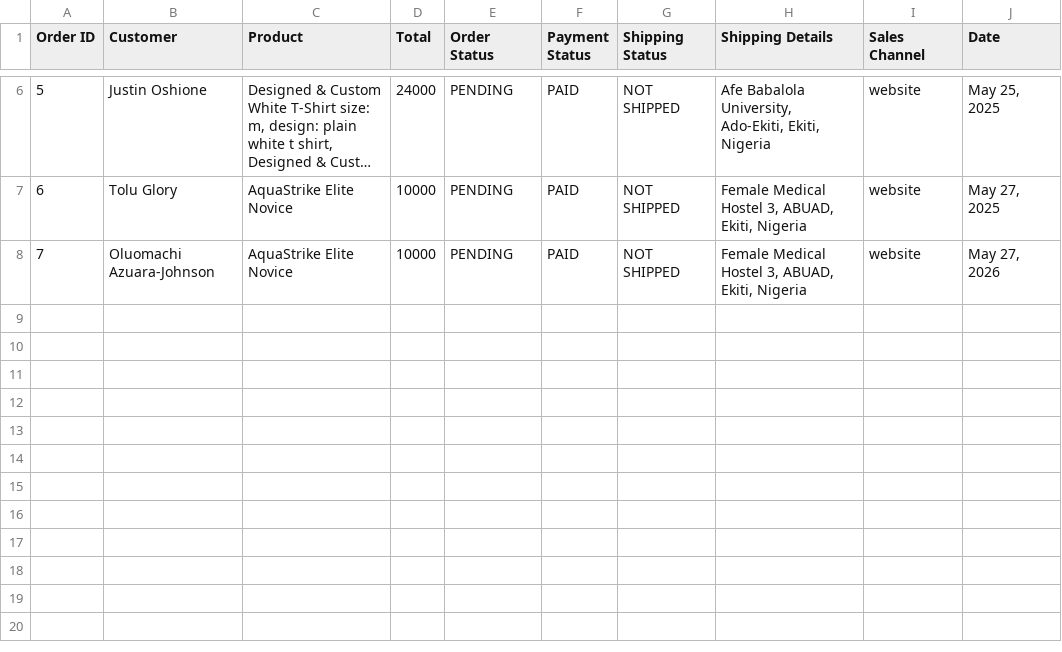
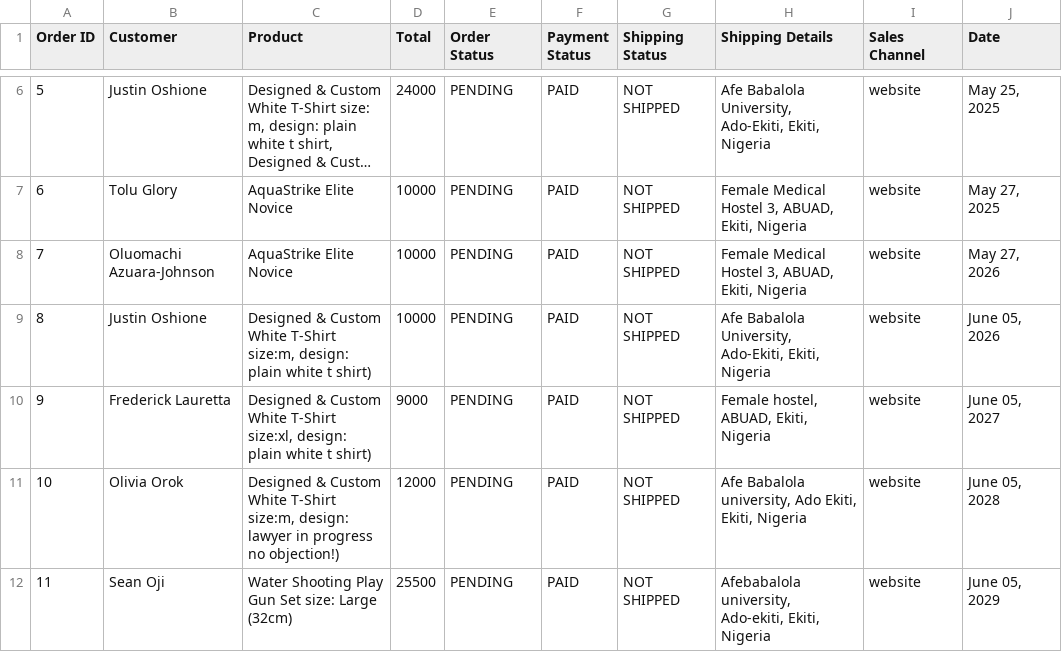
Before and after one commit to belovedafolabi/bfa-portfolio, a CSV file: public/docs/bumpa/orders.csv, drawn as a sheet; only a part is shown, gaps mark what is left out; long unchanged cells end in …; the diff names each change by its address in the sheet, - before the commit and + after, or states it on an @@ line.

Commit message:
Order: #11

```diff
--- a/public/docs/bumpa/orders.csv
+++ b/public/docs/bumpa/orders.csv
+row 9: 8 | Justin Oshione | Designed & Custom White T-Shirt size:m, design: plain white t shirt) | 10000 | PENDING | PAID | NOT SHIPPED | Afe Babalola University, Ado-Ekiti, Ekiti, Nigeria | website | June 05, 2026
+row 10: 9 | Frederick Lauretta | Designed & Custom White T-Shirt size:xl, design: plain white t shirt) | 9000 | PENDING | PAID | NOT SHIPPED | Female hostel, ABUAD, Ekiti, Nigeria | website | June 05, 2027
+row 11: 10 | Olivia Orok | Designed & Custom White T-Shirt size:m, design: lawyer in progress no objection!) | 12000 | PENDING | PAID | NOT SHIPPED | Afe Babalola university, Ado Ekiti, Ekiti, Nigeria | website | June 05, 2028
+row 12: 11 | Sean Oji | Water Shooting Play Gun Set size: Large (32cm) | 25500 | PENDING | PAID | NOT SHIPPED | Afebabalola university, Ado-ekiti, Ekiti, Nigeria | website | June 05, 2029
```
